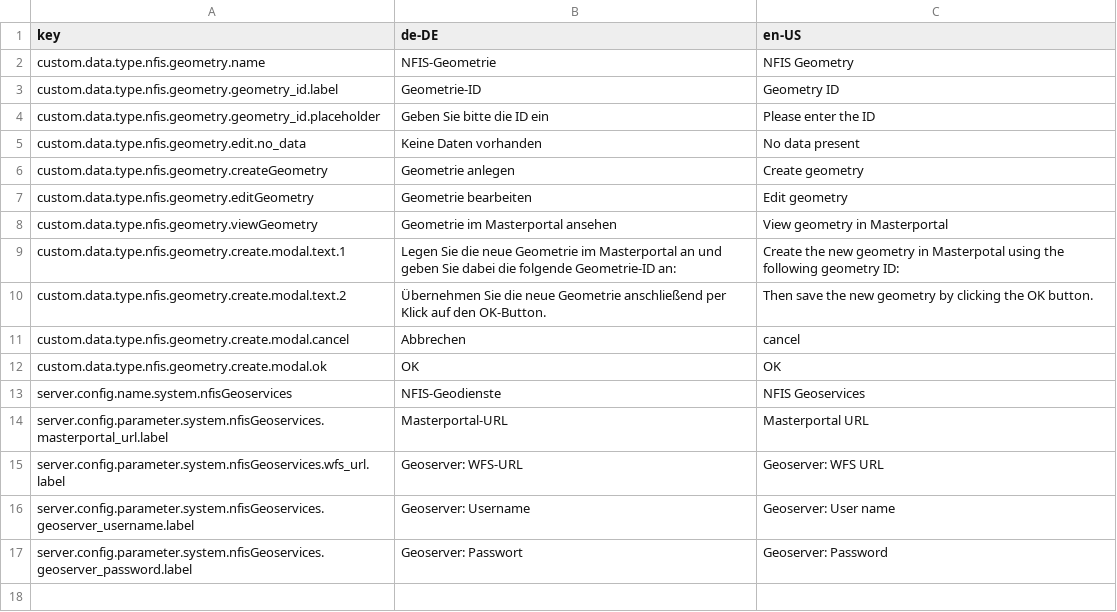
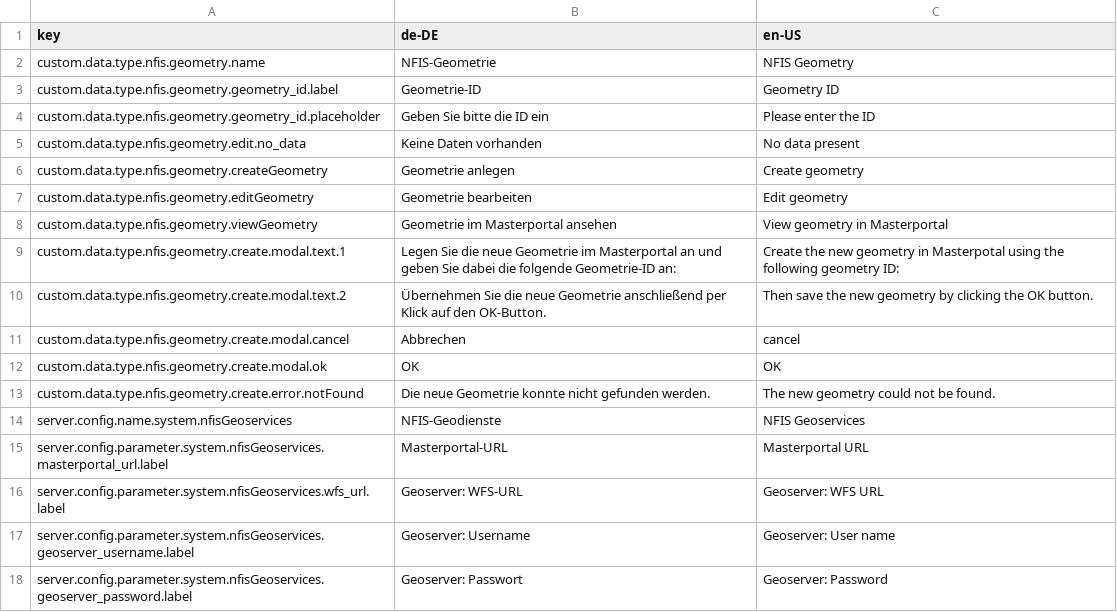
Before and after one commit to programmfabrik/fylr-plugin-custom-data-type-nfis-geometry, a CSV file: l10n/custom-data-type-nfis-geometry.csv, drawn as a sheet; the diff names each change by its address in the sheet, - before the commit and + after, or states it on an @@ line.

Commit message:
Check if new geometry has been created in Masterportal before storing geometry ID

```diff
--- a/l10n/custom-data-type-nfis-geometry.csv
+++ b/l10n/custom-data-type-nfis-geometry.csv
+row 13: custom.data.type.nfis.geometry.create.error.notFound | Die neue Geometrie konnte nicht gefunden werden. | The new geometry could not be found.
```
Also changed, not shown: 1 other file.
